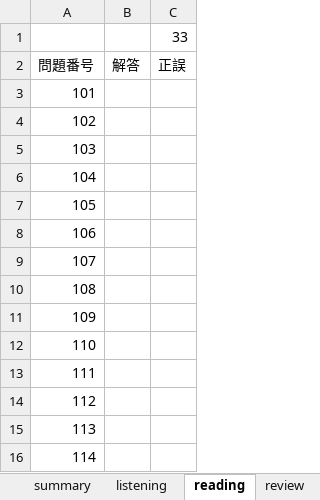
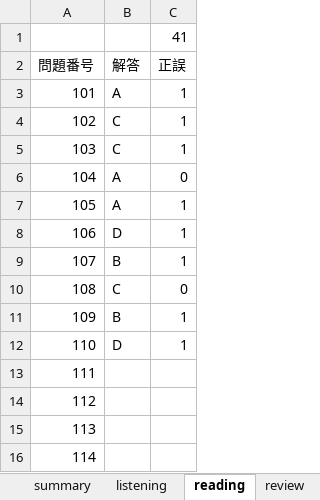
Before and after one commit to Shinichi0713/english-study, an Excel workbook: toeic-test-v5/trial2-v2.xlsx, sheet reading, drawn as a sheet; only a part is shown; values as stored, in another font and other column widths than the file's, no borders; the diff names each change by its address in the sheet, - before the commit and + after, or states it on an @@ line.

```diff
--- a/toeic-test-v5/trial2-v2.xlsx (sheet reading)
+++ b/toeic-test-v5/trial2-v2.xlsx (sheet reading)
-C1 (正誤): 33
+C1 (正誤): 41
-B3 (解答): (empty)
+B3 (解答): A
-C3:C5 (正誤): (empty)
+C3:C5 (正誤): 1
-B4:B5 (解答): (empty)
+B4:B5 (解答): C
-B6:B7 (解答): (empty)
+B6:B7 (解答): A
-C6 (正誤): (empty)
+C6 (正誤): 0
-C7:C9 (正誤): (empty)
+C7:C9 (正誤): 1
-B8 (解答): (empty)
+B8 (解答): D
-B9 (解答): (empty)
+B9 (解答): B
-B10 (解答): (empty)
+B10 (解答): C
-C10 (正誤): (empty)
+C10 (正誤): 0
-B11 (解答): (empty)
+B11 (解答): B
-C11:C12 (正誤): (empty)
+C11:C12 (正誤): 1
-B12 (解答): (empty)
+B12 (解答): D
```
Also changed, not shown: sheet listening, sheet summary.
